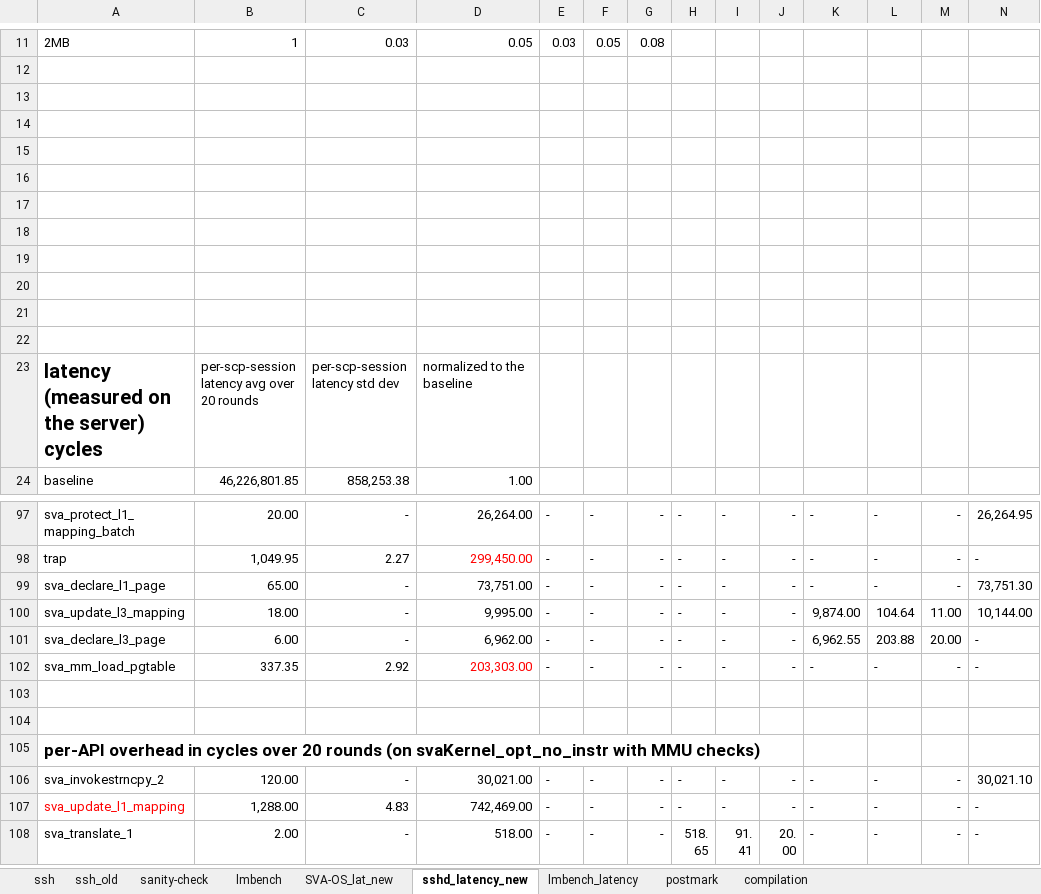
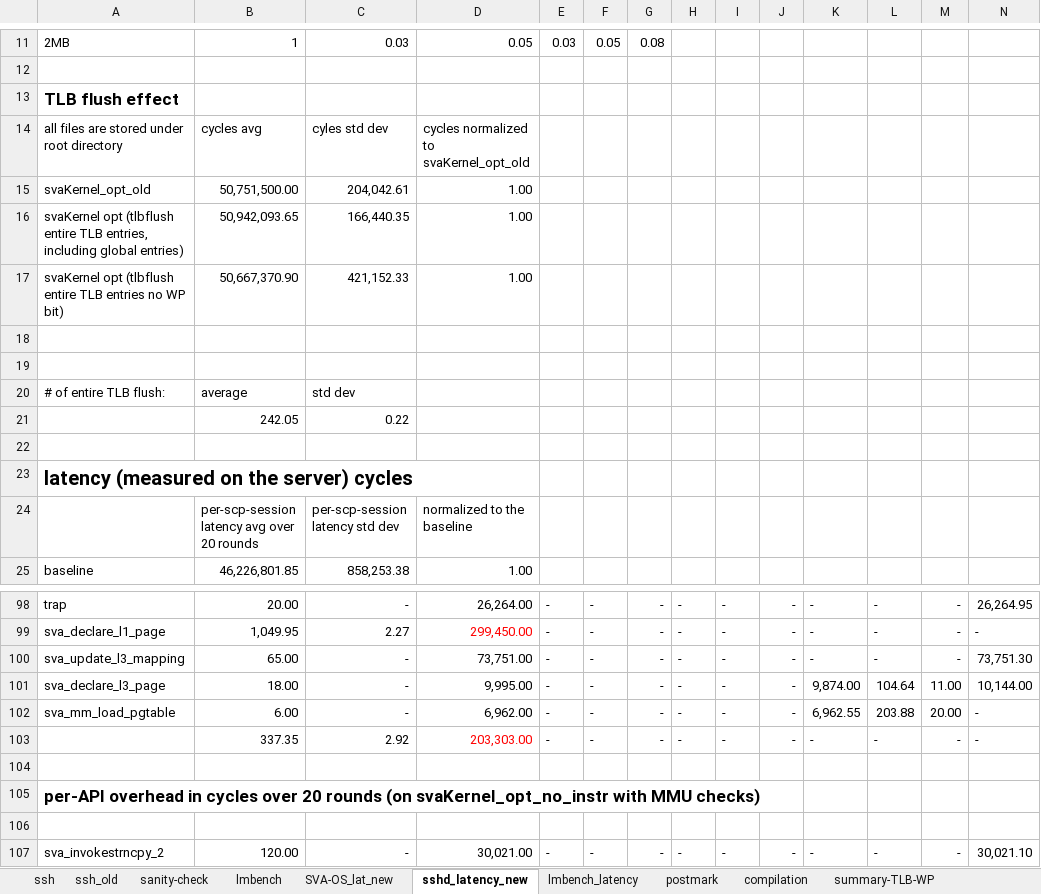
Before and after one commit to XiaowanDong/sva_results, an Excel workbook: vee_16.xlsx, sheet sshd_latency_new, drawn as a sheet; only a part is shown, gaps mark what is left out; the shorter side is filled out with more unchanged rows; values as stored, in another font and other column widths than the file's, no borders; removed rows and columns are numbered as before the commit, all else as after; rows hold the shown columns only; the diff covers the shown part only; the diff names each change by its address in the sheet, - before the commit and + after, or states it on an @@ line.

Commit message:
summerize TLB flush, WP and SVAsyscall measurement

```diff
--- a/vee_16.xlsx (sheet sshd_latency_new)
+++ b/vee_16.xlsx (sheet sshd_latency_new)
+sheet tab: summary-TLB-WP
+row 13: TLB flush effect
+row 14: all files are stored under root directory | cycles avg | cyles std dev | cycles normalized to svaKernel_opt_old
+row 15: svaKernel_opt_old | 50,751,500.00 | 204,042.61 | 1.00
+row 16: svaKernel opt (tlbflush entire TLB entries, including global entries) | 50,942,093.65 | 166,440.35 | 1.00
+row 17: svaKernel opt (tlbflush entire TLB entries no WP bit) | 50,667,370.90 | 421,152.33 | 1.00
+row 20: # of entire TLB flush: | average | std dev
+row 21:  | 242.05 | 0.22
-A23: (empty)
+A23: latency (measured on the server) cycles
-row 17: (empty)
-row 18: (empty)
-row 19: (empty)
-row 20: (empty)
-row 21: (empty)
-row 22: (empty)
-A24: latency (measured on the server) cycles
+A24: (empty)
-A98: sva_protect_l1_mapping_batch
+A98: trap
-A99: trap
+A99: sva_declare_l1_page
-A100: sva_declare_l1_page
+A100: sva_update_l3_mapping
-A101: sva_update_l3_mapping
+A101: sva_declare_l3_page
-A102: sva_declare_l3_page
+A102: sva_mm_load_pgtable
-A103: sva_mm_load_pgtable
+A103: (empty)
-row 103: (empty)
+row 106: (empty)
```
Also changed, not shown: 35 added rows, 35 removed rows, 2 moved rows, 27 edited cells and merged cells elsewhere in this sheet, sheet postmark, formulas that keep their value.
